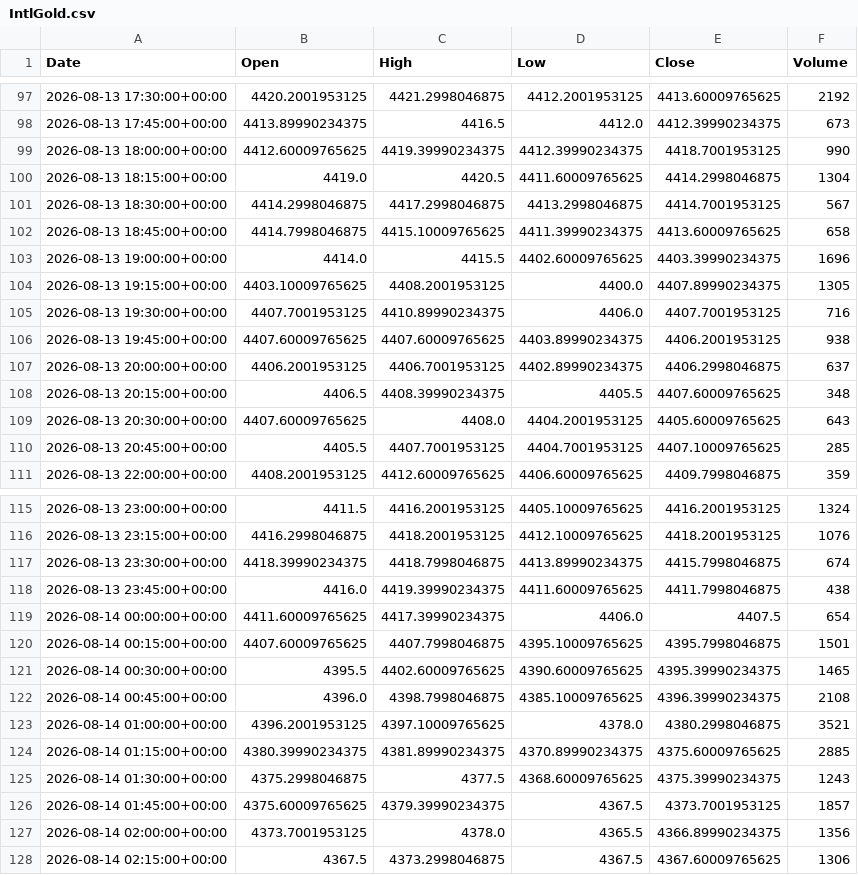
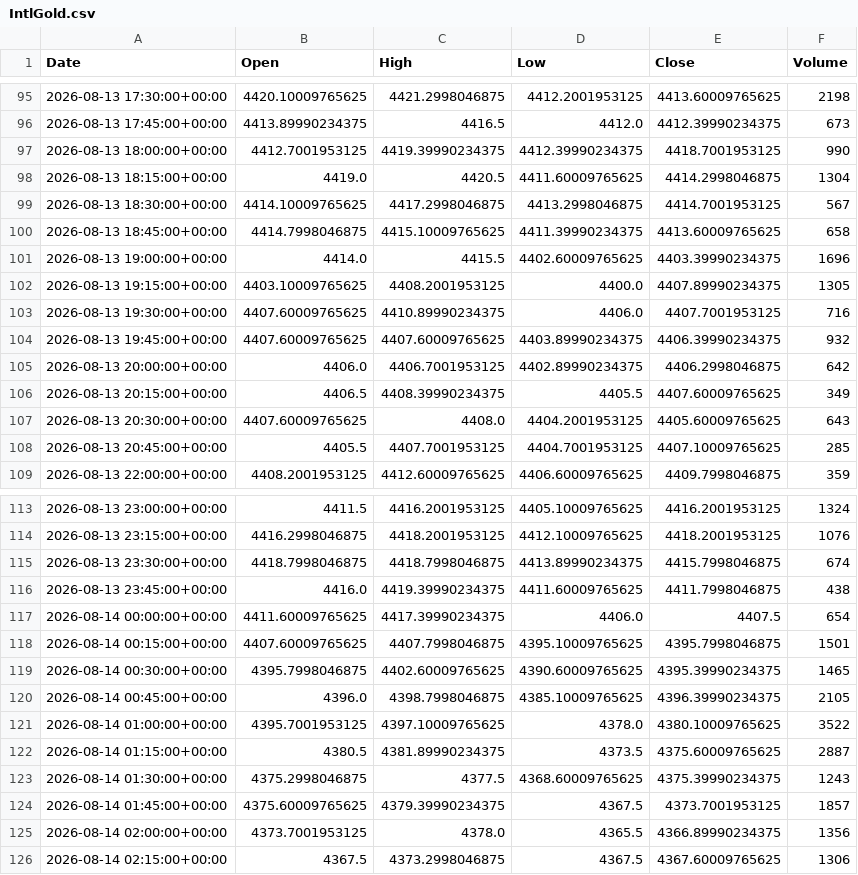
Before and after one commit to ericsutw/basic, a CSV file: data/currency/IntlGold.csv, drawn as a sheet; only a part is shown, gaps mark what is left out; the diff covers the shown part only.

```diff
--- a/data/currency/IntlGold.csv
+++ b/data/currency/IntlGold.csv
@@ -97,6 +95,6 @@
-2026-08-13 17:30:00+00:00,4420.2001953125,4421.2998046875,4412.2001953125,4413.60009765625,2192
+2026-08-13 17:30:00+00:00,4420.10009765625,4421.2998046875,4412.2001953125,4413.60009765625,2198
 2026-08-13 17:45:00+00:00,4413.89990234375,4416.5,4412.0,4412.39990234375,673
-2026-08-13 18:00:00+00:00,4412.60009765625,4419.39990234375,4412.39990234375,4418.7001953125,990
+2026-08-13 18:00:00+00:00,4412.7001953125,4419.39990234375,4412.39990234375,4418.7001953125,990
 2026-08-13 18:15:00+00:00,4419.0,4420.5,4411.60009765625,4414.2998046875,1304
-2026-08-13 18:30:00+00:00,4414.2998046875,4417.2998046875,4413.2998046875,4414.7001953125,567
+2026-08-13 18:30:00+00:00,4414.10009765625,4417.2998046875,4413.2998046875,4414.7001953125,567
 2026-08-13 18:45:00+00:00,4414.7998046875,4415.10009765625,4411.39990234375,4413.60009765625,658
@@ -104,6 +102,6 @@
 2026-08-13 19:15:00+00:00,4403.10009765625,4408.2001953125,4400.0,4407.89990234375,1305
-2026-08-13 19:30:00+00:00,4407.7001953125,4410.89990234375,4406.0,4407.7001953125,716
-2026-08-13 19:45:00+00:00,4407.60009765625,4407.60009765625,4403.89990234375,4406.2001953125,938
-2026-08-13 20:00:00+00:00,4406.2001953125,4406.7001953125,4402.89990234375,4406.2998046875,637
-2026-08-13 20:15:00+00:00,4406.5,4408.39990234375,4405.5,4407.60009765625,348
+2026-08-13 19:30:00+00:00,4407.60009765625,4410.89990234375,4406.0,4407.7001953125,716
+2026-08-13 19:45:00+00:00,4407.60009765625,4407.60009765625,4403.89990234375,4406.39990234375,932
+2026-08-13 20:00:00+00:00,4406.0,4406.7001953125,4402.89990234375,4406.2998046875,642
+2026-08-13 20:15:00+00:00,4406.5,4408.39990234375,4405.5,4407.60009765625,349
 2026-08-13 20:30:00+00:00,4407.60009765625,4408.0,4404.2001953125,4405.60009765625,643
@@ -116,3 +114,3 @@
 2026-08-13 23:15:00+00:00,4416.2998046875,4418.2001953125,4412.10009765625,4418.2001953125,1076
-2026-08-13 23:30:00+00:00,4418.39990234375,4418.7998046875,4413.89990234375,4415.7998046875,674
+2026-08-13 23:30:00+00:00,4418.7998046875,4418.7998046875,4413.89990234375,4415.7998046875,674
 2026-08-13 23:45:00+00:00,4416.0,4419.39990234375,4411.60009765625,4411.7998046875,438
@@ -120,6 +118,6 @@
 2026-08-14 00:15:00+00:00,4407.60009765625,4407.7998046875,4395.10009765625,4395.7998046875,1501
-2026-08-14 00:30:00+00:00,4395.5,4402.60009765625,4390.60009765625,4395.39990234375,1465
-2026-08-14 00:45:00+00:00,4396.0,4398.7998046875,4385.10009765625,4396.39990234375,2108
-2026-08-14 01:00:00+00:00,4396.2001953125,4397.10009765625,4378.0,4380.2998046875,3521
-2026-08-14 01:15:00+00:00,4380.39990234375,4381.89990234375,4370.89990234375,4375.60009765625,2885
+2026-08-14 00:30:00+00:00,4395.7998046875,4402.60009765625,4390.60009765625,4395.39990234375,1465
+2026-08-14 00:45:00+00:00,4396.0,4398.7998046875,4385.10009765625,4396.39990234375,2105
+2026-08-14 01:00:00+00:00,4395.7001953125,4397.10009765625,4378.0,4380.10009765625,3522
+2026-08-14 01:15:00+00:00,4380.5,4381.89990234375,4373.5,4375.60009765625,2887
 2026-08-14 01:30:00+00:00,4375.2998046875,4377.5,4368.60009765625,4375.39990234375,1243
```
Also changed, not shown: 2 removed rows and 75 edited cells elsewhere in this file, data/currency/BTC.csv, 1 other file.
